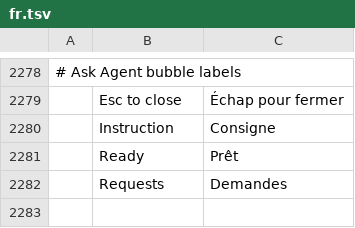
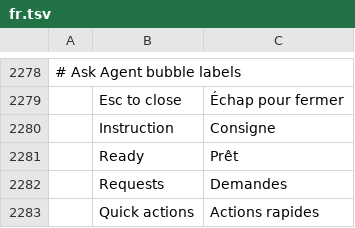
Before and after one commit to CouchRiv/wordcraft, a TSV file: crates/ui-egui/src/i18n/fr.tsv, drawn as a sheet; only a part is shown, gaps mark what is left out.

Commit message:
Ask Agent: quick actions as compact buttons that wrap
The bubble no longer grows past the window, and a submenu no longer
covers the actions below it.

```diff
--- a/crates/ui-egui/src/i18n/fr.tsv
+++ b/crates/ui-egui/src/i18n/fr.tsv
@@ -2282 +2282,2 @@
 	Requests	Demandes
+	Quick actions	Actions rapides
```
Also changed, not shown: crates/ui-egui/src/i18n/pl.tsv, crates/ui-egui/src/i18n/vi.tsv, 1 other file.
